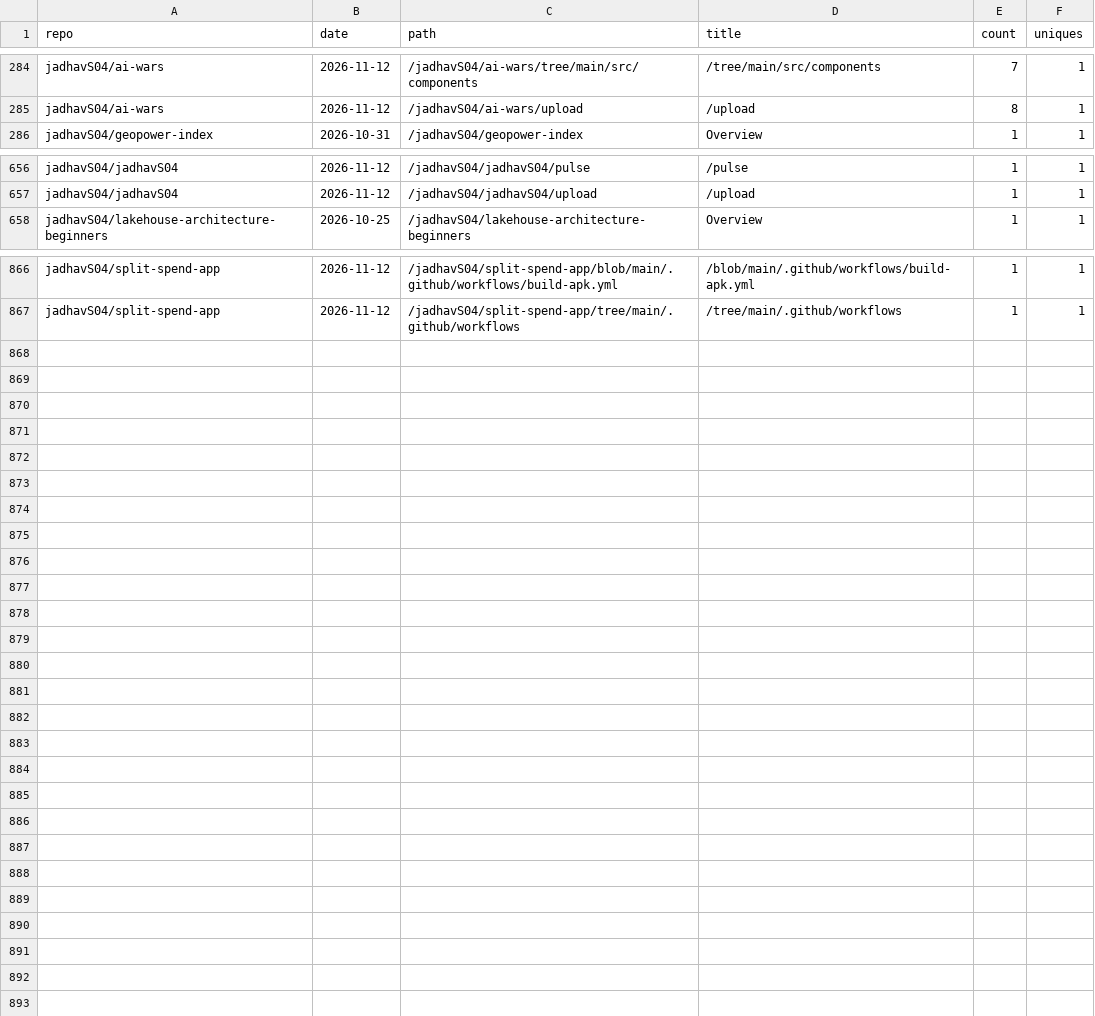
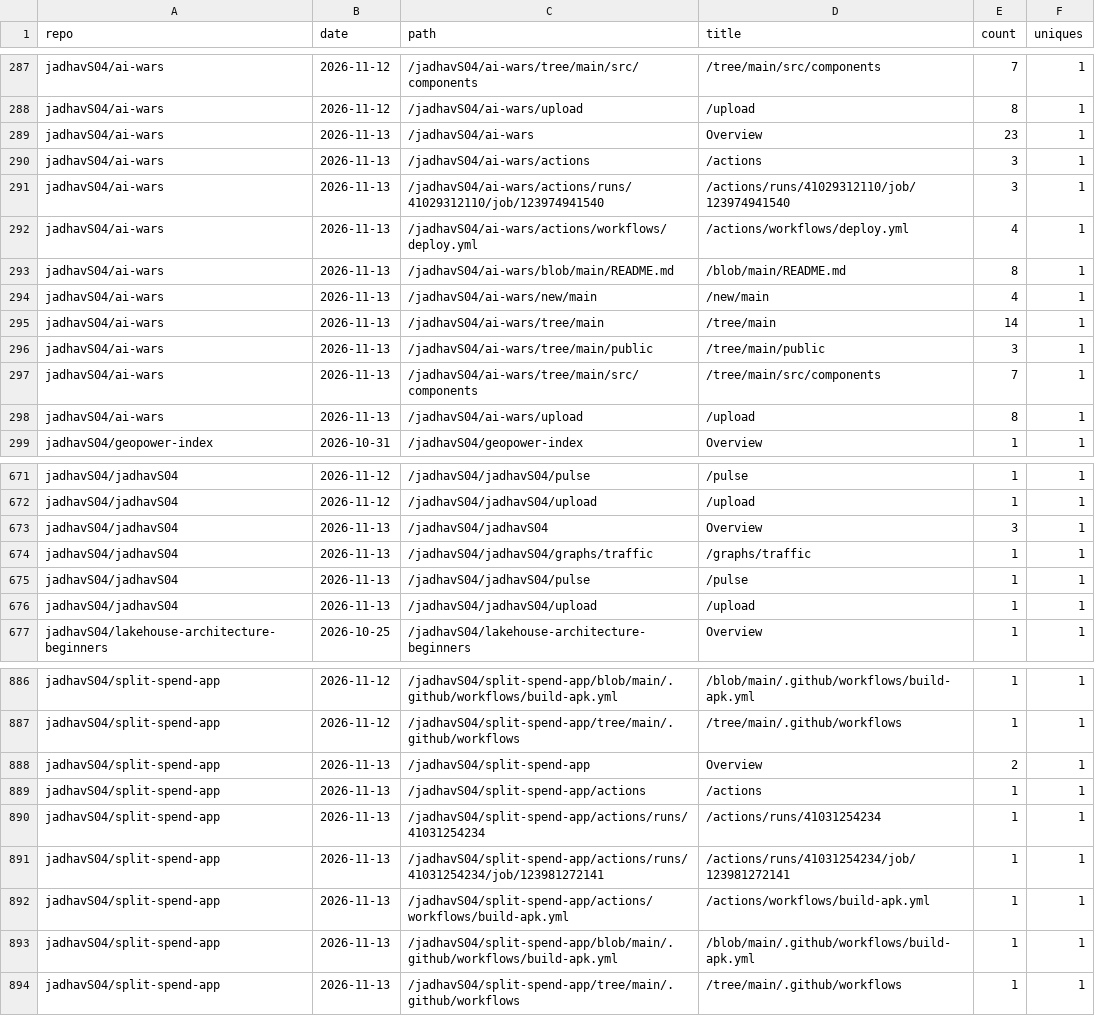
Before and after one commit to jadhavS04/github-traffic-analytics, a CSV file: data/paths.csv, drawn as a sheet; only a part is shown, gaps mark what is left out; the diff covers the shown part only.

```diff
--- a/data/paths.csv
+++ b/data/paths.csv
@@ -285,2 +288,12 @@ jadhavS04/ai-wars,2026-11-12,/jadhavS04/ai-wars/tree/main/src/components,/tree/m
 jadhavS04/ai-wars,2026-11-12,/jadhavS04/ai-wars/upload,/upload,8,1
+jadhavS04/ai-wars,2026-11-13,/jadhavS04/ai-wars,Overview,23,1
+jadhavS04/ai-wars,2026-11-13,/jadhavS04/ai-wars/actions,/actions,3,1
+jadhavS04/ai-wars,2026-11-13,/jadhavS04/ai-wars/actions/runs/41029312110/job/123974941540,/actions/runs/41029312110/job/123974941540,3,1
+jadhavS04/ai-wars,2026-11-13,/jadhavS04/ai-wars/actions/workflows/deploy.yml,/actions/workflows/deploy.yml,4,1
+jadhavS04/ai-wars,2026-11-13,/jadhavS04/ai-wars/blob/main/README.md,/blob/main/README.md,8,1
+jadhavS04/ai-wars,2026-11-13,/jadhavS04/ai-wars/new/main,/new/main,4,1
+jadhavS04/ai-wars,2026-11-13,/jadhavS04/ai-wars/tree/main,/tree/main,14,1
+jadhavS04/ai-wars,2026-11-13,/jadhavS04/ai-wars/tree/main/public,/tree/main/public,3,1
+jadhavS04/ai-wars,2026-11-13,/jadhavS04/ai-wars/tree/main/src/components,/tree/main/src/components,7,1
+jadhavS04/ai-wars,2026-11-13,/jadhavS04/ai-wars/upload,/upload,8,1
 jadhavS04/geopower-index,2026-10-31,/jadhavS04/geopower-index,Overview,1,1
@@ -657,2 +672,6 @@ jadhavS04/jadhavS04,2026-11-12,/jadhavS04/jadhavS04/pulse,/pulse,1,1
 jadhavS04/jadhavS04,2026-11-12,/jadhavS04/jadhavS04/upload,/upload,1,1
+jadhavS04/jadhavS04,2026-11-13,/jadhavS04/jadhavS04,Overview,3,1
+jadhavS04/jadhavS04,2026-11-13,/jadhavS04/jadhavS04/graphs/traffic,/graphs/traffic,1,1
+jadhavS04/jadhavS04,2026-11-13,/jadhavS04/jadhavS04/pulse,/pulse,1,1
+jadhavS04/jadhavS04,2026-11-13,/jadhavS04/jadhavS04/upload,/upload,1,1
 jadhavS04/lakehouse-architecture-beginners,2026-10-25,/jadhavS04/lakehouse-architecture-beginners,Overview,1,1
@@ -867 +887,8 @@ jadhavS04/split-spend-app,2026-11-12,/jadhavS04/split-spend-app/blob/main/.githu
 jadhavS04/split-spend-app,2026-11-12,/jadhavS04/split-spend-app/tree/main/.github/workflows,/tree/main/.github/workflows,1,1
+jadhavS04/split-spend-app,2026-11-13,/jadhavS04/split-spend-app,Overview,2,1
+jadhavS04/split-spend-app,2026-11-13,/jadhavS04/split-spend-app/actions,/actions,1,1
+jadhavS04/split-spend-app,2026-11-13,/jadhavS04/split-spend-app/actions/runs/41031254234,/actions/runs/41031254234,1,1
+jadhavS04/split-spend-app,2026-11-13,/jadhavS04/split-spend-app/actions/runs/41031254234/job/123981272141,/actions/runs/41031254234/job/123981272141,1,1
+jadhavS04/split-spend-app,2026-11-13,/jadhavS04/split-spend-app/actions/workflows/build-apk.yml,/actions/workflows/build-apk.yml,1,1
+jadhavS04/split-spend-app,2026-11-13,/jadhavS04/split-spend-app/blob/main/.github/workflows/build-apk.yml,/blob/main/.github/workflows/build-apk.yml,1,1
+jadhavS04/split-spend-app,2026-11-13,/jadhavS04/split-spend-app/tree/main/.github/workflows,/tree/main/.github/workflows,1,1
```
Also changed, not shown: 6 added rows elsewhere in this file, data/clones.csv, data/languages.csv, 7 other files.
